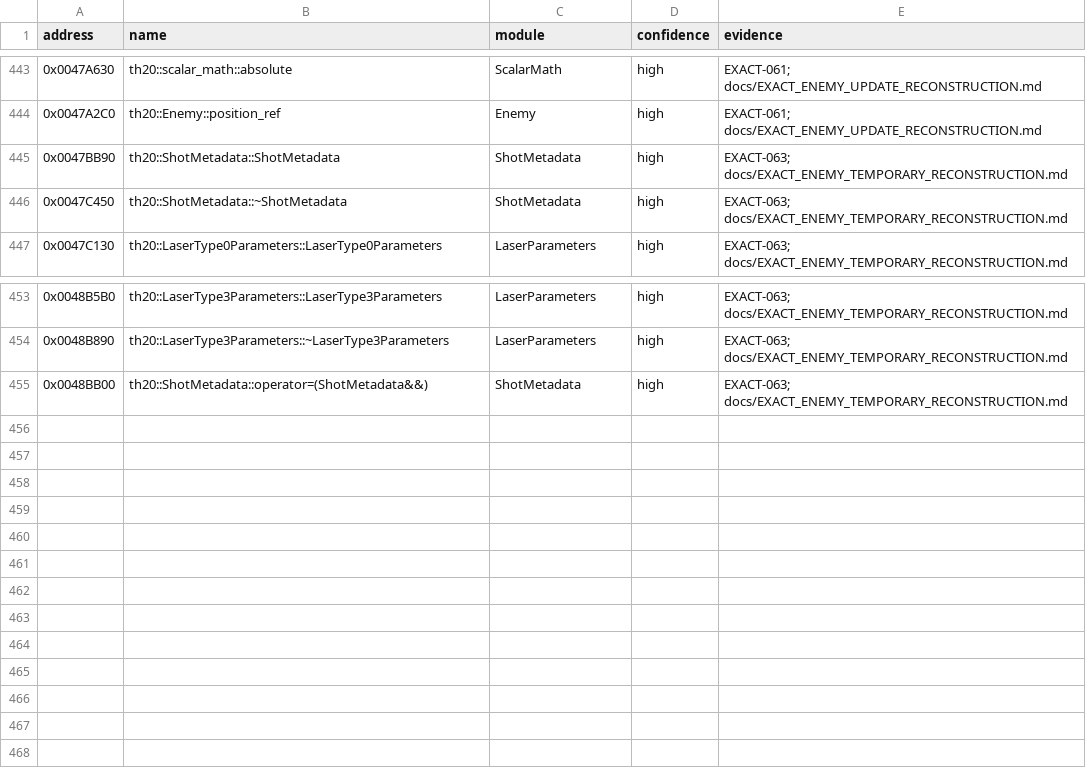
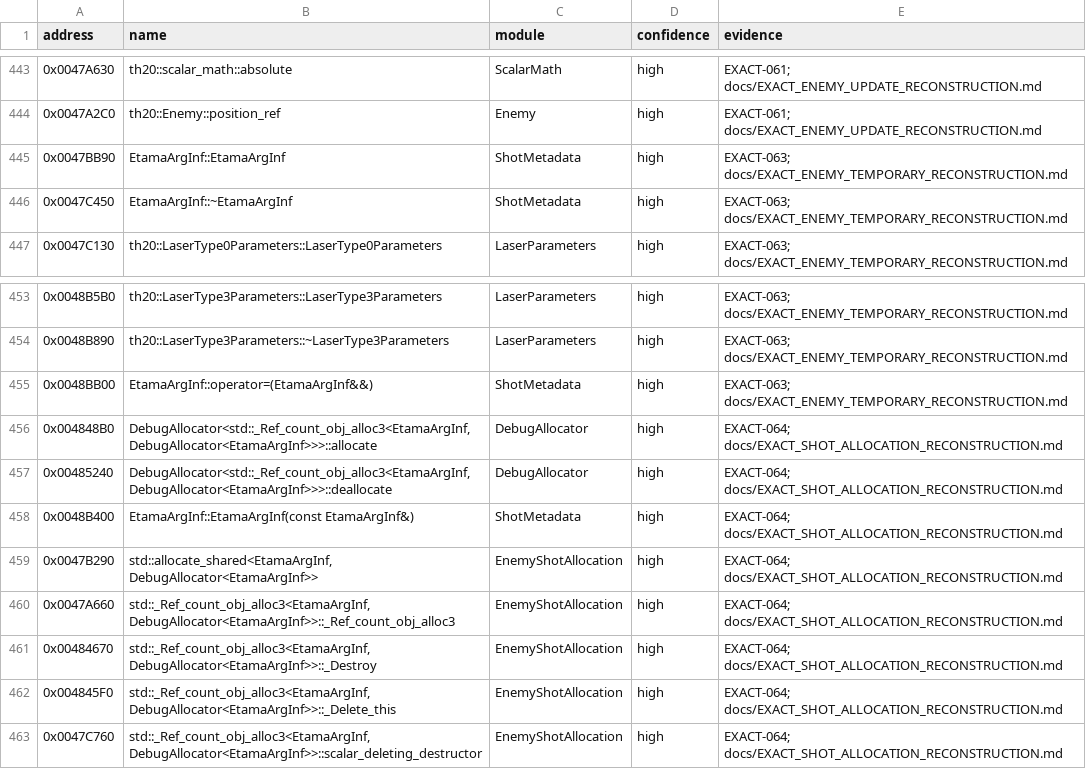
Before and after one commit to N0zoM1z0/th20, a CSV file: config/known-symbols.csv, drawn as a sheet; only a part is shown, gaps mark what is left out.

```diff
--- a/config/known-symbols.csv
+++ b/config/known-symbols.csv
@@ -444,4 +444,4 @@ address,name,module,confidence,evidence
 0x0047A2C0,th20::Enemy::position_ref,Enemy,high,EXACT-061; docs/EXACT_ENEMY_UPDATE_RECONSTRUCTION.md
-0x0047BB90,th20::ShotMetadata::ShotMetadata,ShotMetadata,high,EXACT-063; docs/EXACT_ENEMY_TEMPORARY_RECONSTRUCTION.md
-0x0047C450,th20::ShotMetadata::~ShotMetadata,ShotMetadata,high,EXACT-063; docs/EXACT_ENEMY_TEMPORARY_RECONSTRUCTION.md
+0x0047BB90,EtamaArgInf::EtamaArgInf,ShotMetadata,high,EXACT-063; docs/EXACT_ENEMY_TEMPORARY_RECONSTRUCTION.md
+0x0047C450,EtamaArgInf::~EtamaArgInf,ShotMetadata,high,EXACT-063; docs/EXACT_ENEMY_TEMPORARY_RECONSTRUCTION.md
 0x0047C130,th20::LaserType0Parameters::LaserType0Parameters,LaserParameters,high,EXACT-063; docs/EXACT_ENEMY_TEMPORARY_RECONSTRUCTION.md
@@ -454,2 +454,10 @@ address,name,module,confidence,evidence
 0x0048B890,th20::LaserType3Parameters::~LaserType3Parameters,LaserParameters,high,EXACT-063; docs/EXACT_ENEMY_TEMPORARY_RECONSTRUCTION.md
-0x0048BB00,th20::ShotMetadata::operator=(ShotMetadata&&),ShotMetadata,high,EXACT-063; docs/EXACT_ENEMY_TEMPORARY_RECONSTRUCTION.md
+0x0048BB00,EtamaArgInf::operator=(EtamaArgInf&&),ShotMetadata,high,EXACT-063; docs/EXACT_ENEMY_TEMPORARY_RECONSTRUCTION.md
+0x004848B0,"DebugAllocator<std::_Ref_count_obj_alloc3<EtamaArgInf, DebugAllocator<EtamaArgInf>>>::allocate",DebugAllocator,high,EXACT-064; docs/EXACT_SHOT_ALLOCATION_RECONSTRUCTION.md
+0x00485240,"DebugAllocator<std::_Ref_count_obj_alloc3<EtamaArgInf, DebugAllocator<EtamaArgInf>>>::deallocate",DebugAllocator,high,EXACT-064; docs/EXACT_SHOT_ALLOCATION_RECONSTRUCTION.md
+0x0048B400,EtamaArgInf::EtamaArgInf(const EtamaArgInf&),ShotMetadata,high,EXACT-064; docs/EXACT_SHOT_ALLOCATION_RECONSTRUCTION.md
+0x0047B290,"std::allocate_shared<EtamaArgInf, DebugAllocator<EtamaArgInf>>",EnemyShotAllocation,high,EXACT-064; docs/EXACT_SHOT_ALLOCATION_RECONSTRUCTION.md
+0x0047A660,"std::_Ref_count_obj_alloc3<EtamaArgInf, DebugAllocator<EtamaArgInf>>::_Ref_count_obj_alloc3",EnemyShotAllocation,high,EXACT-064; docs/EXACT_SHOT_ALLOCATION_RECONSTRUCTION.md
+0x00484670,"std::_Ref_count_obj_alloc3<EtamaArgInf, DebugAllocator<EtamaArgInf>>::_Destroy",EnemyShotAllocation,high,EXACT-064; docs/EXACT_SHOT_ALLOCATION_RECONSTRUCTION.md
+0x004845F0,"std::_Ref_count_obj_alloc3<EtamaArgInf, DebugAllocator<EtamaArgInf>>::_Delete_this",EnemyShotAllocation,high,EXACT-064; docs/EXACT_SHOT_ALLOCATION_RECONSTRUCTION.md
+0x0047C760,"std::_Ref_count_obj_alloc3<EtamaArgInf, DebugAllocator<EtamaArgInf>>::scalar_deleting_destructor",EnemyShotAllocation,high,EXACT-064; docs/EXACT_SHOT_ALLOCATION_RECONSTRUCTION.md
```
Also changed, not shown: config/function-origins.csv, config/implemented.csv, 17 other files.
